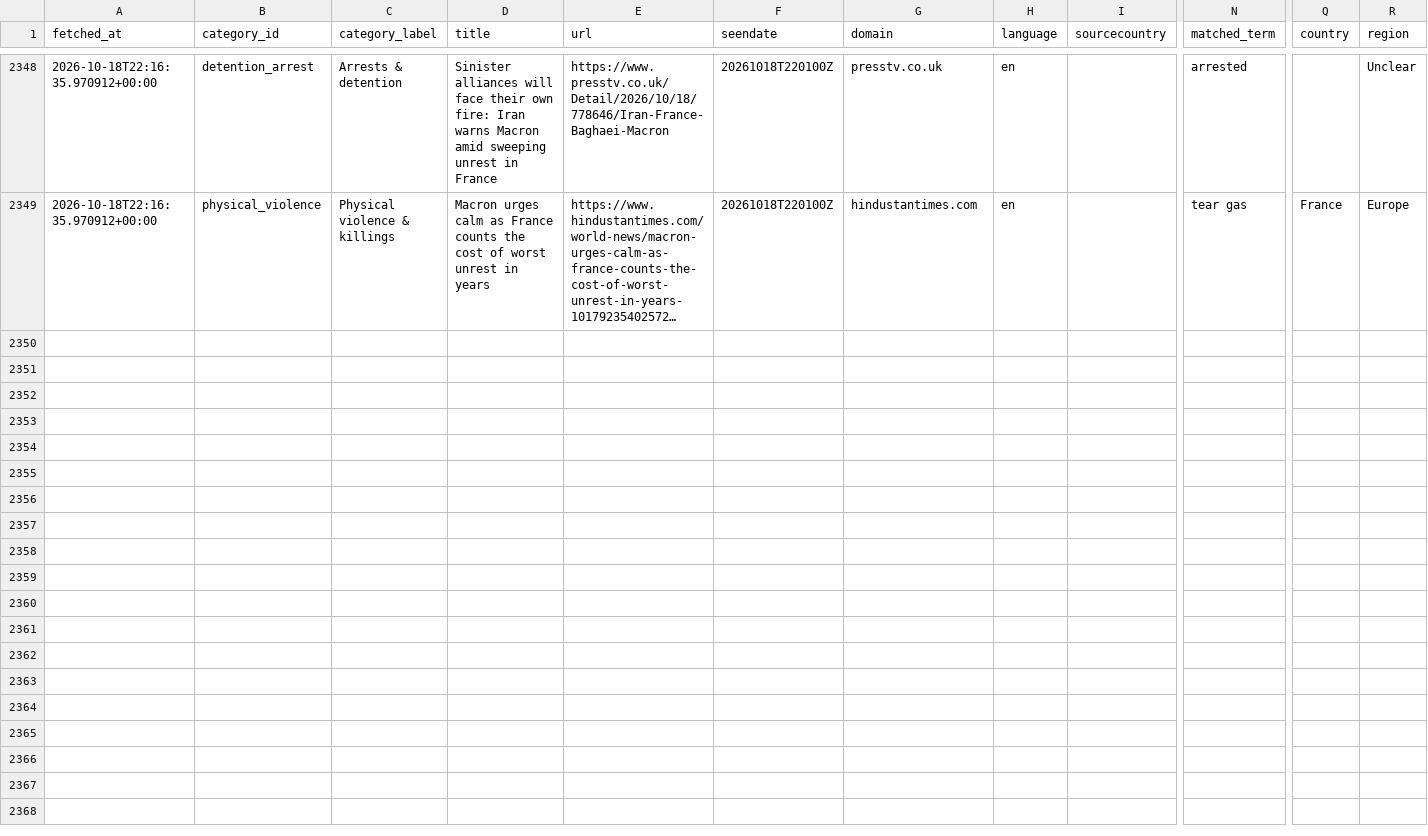
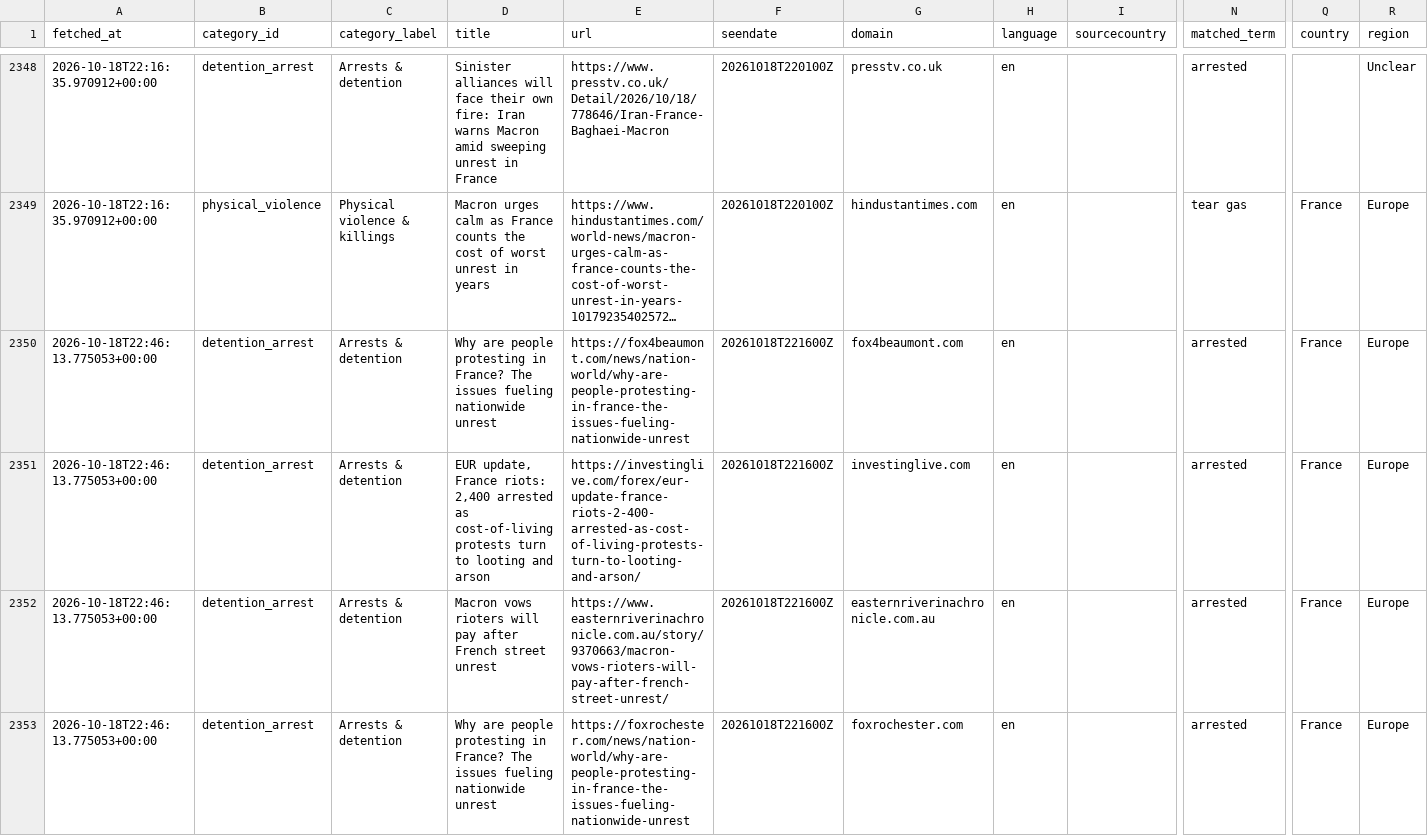
Before and after one commit to 9g98gyb746-gif/Student-Activism-Monitor, a CSV file: data/hits.csv, drawn as a sheet; only a part is shown, gaps mark what is left out; long unchanged cells end in …; rows hold the shown columns only; the diff covers the shown part only; the diff names each change by its address in the sheet, - before the commit and + after, or states it on an @@ line.

```diff
--- a/data/hits.csv
+++ b/data/hits.csv
+row 2350: 2026-10-18T22:46:13.775053+00:00 | detention_arrest | Arrests & detention | Why are people protesting in France? The issues fueling nationwide unrest | https://fox4beaumont.com/news/nation-world/why-are-people-protesting-in-france-the-issues-fueling-nationwide-unrest | 20261018T221600Z | fox4beaumont.com | en |  | arrested | France | Europe
+row 2351: 2026-10-18T22:46:13.775053+00:00 | detention_arrest | Arrests & detention | EUR update, France riots: 2,400 arrested as cost-of-living protests turn to looting and arson | https://investinglive.com/forex/eur-update-france-riots-2-400-arrested-as-cost-of-living-protests-turn-to-looting-and-arson/ | 20261018T221600Z | investinglive.com | en |  | arrested | France | Europe
+row 2352: 2026-10-18T22:46:13.775053+00:00 | detention_arrest | Arrests & detention | Macron vows rioters will pay after French street unrest | https://www.easternriverinachronicle.com.au/story/9370663/macron-vows-rioters-will-pay-after-french-street-unrest/ | 20261018T221600Z | easternriverinachronicle.com.au | en |  | arrested | France | Europe
+row 2353: 2026-10-18T22:46:13.775053+00:00 | detention_arrest | Arrests & detention | Why are people protesting in France? The issues fueling nationwide unrest | https://foxrochester.com/news/nation-world/why-are-people-protesting-in-france-the-issues-fueling-nationwide-unrest | 20261018T221600Z | foxrochester.com | en |  | arrested | France | Europe
```
Also changed, not shown: 9 added rows elsewhere in this file, 2 other files.
